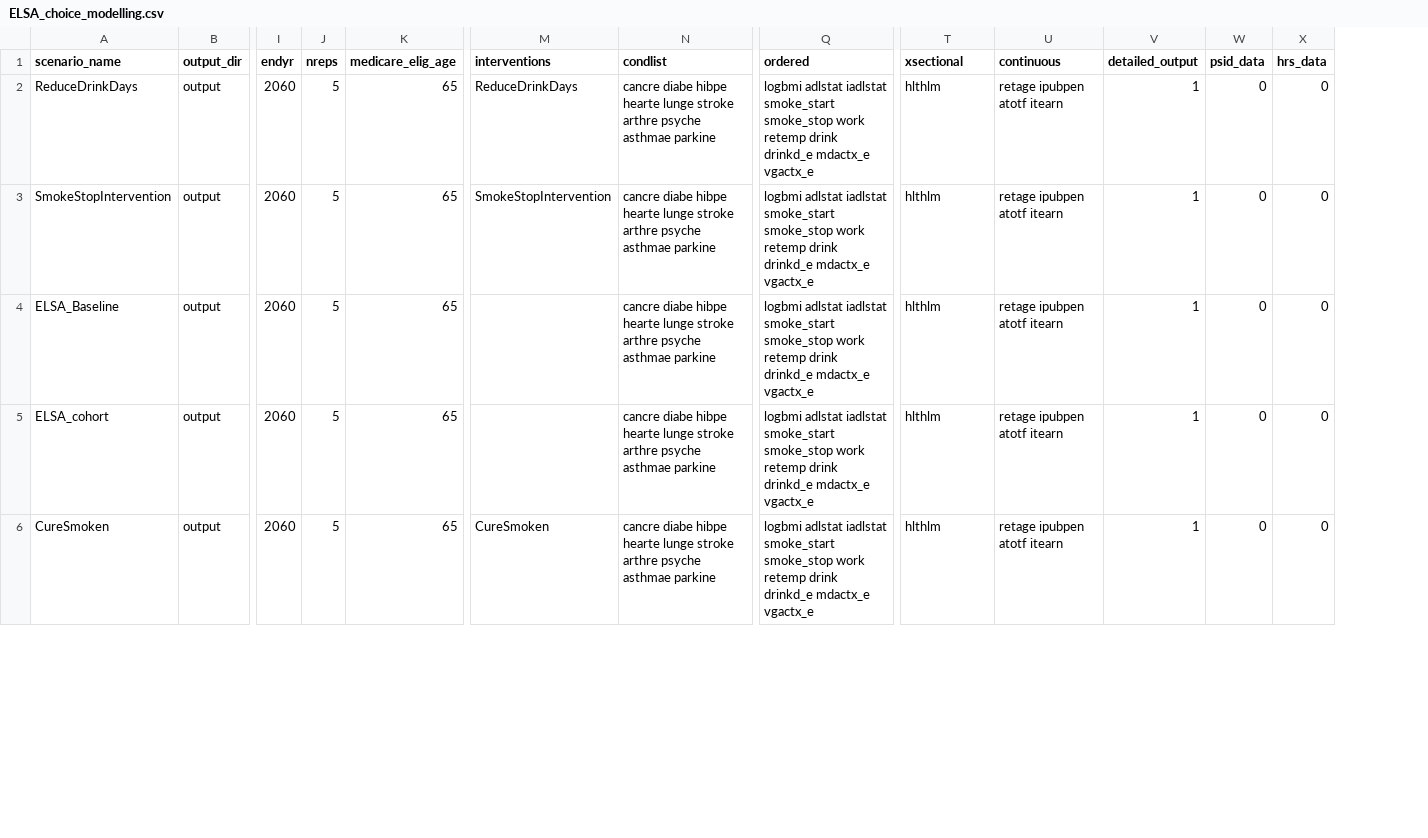
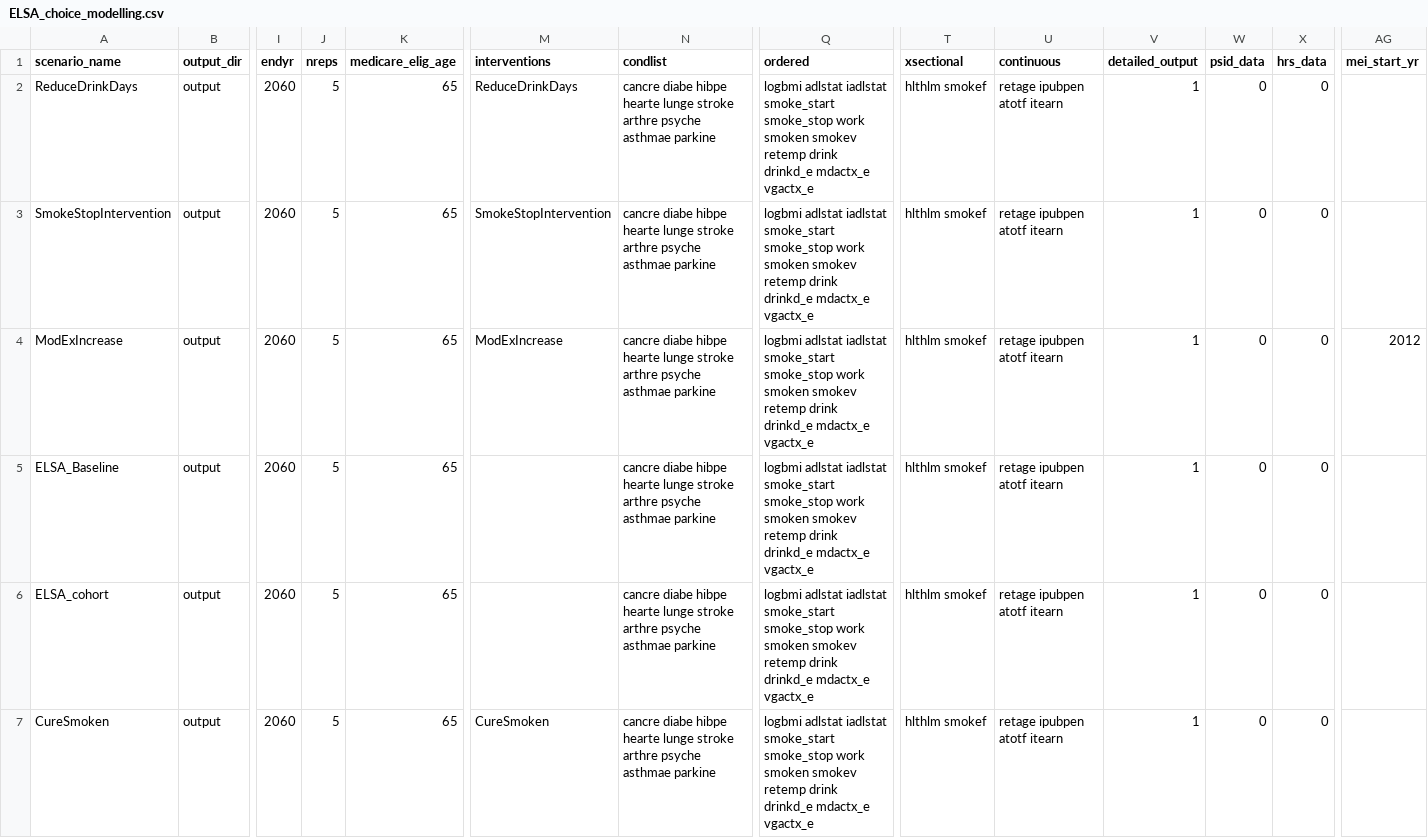
Before and after one commit to ld-archer/E_FEM, a CSV file: ELSA_choice_modelling.csv, drawn as a sheet; only a part is shown, gaps mark what is left out; addresses are those after the commit; rows hold the shown columns only; the diff covers the shown part only; the diff names each change by its address in the sheet, - before the commit and + after, or states it on an @@ line.

Commit message:
Added ModExIncrease intervention, minor changes to ELSA_transition.do

```diff
--- a/ELSA_choice_modelling.csv
+++ b/ELSA_choice_modelling.csv
+column AG (mei_start_yr), empty
-Q2:Q3 (ordered): …smoke_stop work retemp drink…
+Q2:Q3 (ordered): …smoke_stop work smoken smokev retemp drink…
-T2:T3 (xsectional): hlthlm
+T2:T3 (xsectional): hlthlm smokef
+row 4: ModExIncrease | output | 2060 | 5 | 65 | ModExIncrease | cancre diabe hibpe hearte lunge stroke arthre psyche asthmae parkine | logbmi adlstat iadlstat smoke_start smoke_stop work smoken smokev retemp drink drinkd_e mdactx_e vgactx_e | hlthlm smokef | retage ipubpen atotf itearn | 1 | 0 | 0 | 2012
-Q5:Q7 (ordered): …smoke_stop work retemp drink…
+Q5:Q7 (ordered): …smoke_stop work smoken smokev retemp drink…
-T5:T7 (xsectional): hlthlm
+T5:T7 (xsectional): hlthlm smokef
```
Also changed, not shown: 10 edited cells elsewhere in this file, 16 other files.
